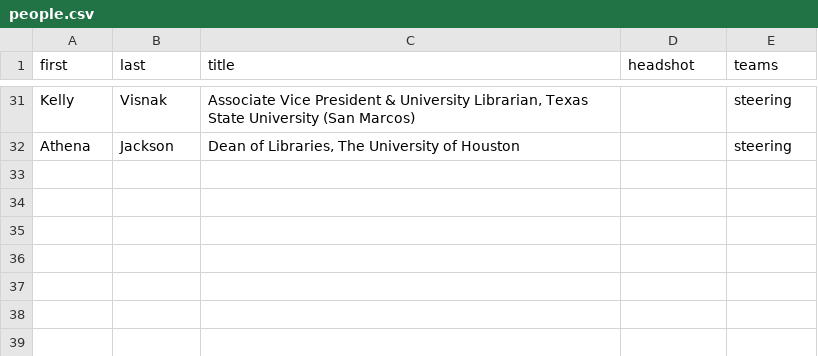
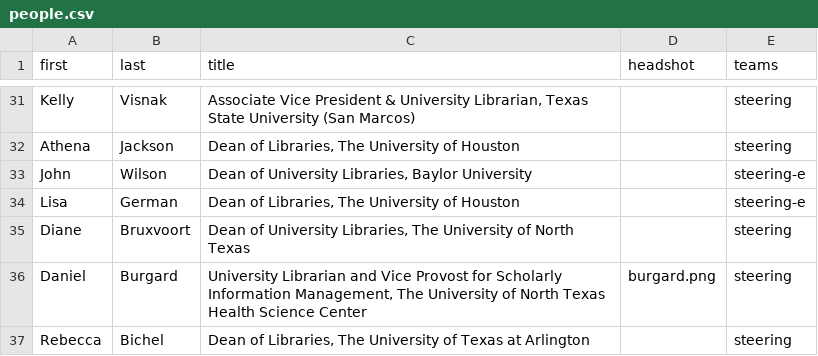
Before and after one commit to 221B-io/tlcua.org, a CSV file: content/people.csv, drawn as a sheet; only a part is shown, gaps mark what is left out; the diff names each change by its address in the sheet, - before the commit and + after, or states it on an @@ line.

```diff
--- a/content/people.csv
+++ b/content/people.csv
+row 33: John | Wilson | Dean of University Libraries, Baylor University |  | steering-e
+row 34: Lisa | German | Dean of Libraries, The University of Houston |  | steering-e
+row 35: Diane | Bruxvoort | Dean of University Libraries, The University of North Texas |  | steering
+row 36: Daniel | Burgard | University Librarian and Vice Provost for Scholarly Information Management, The University of North Texas Health Science Center | burgard.png | steering
+row 37: Rebecca | Bichel | Dean of Libraries, The University of Texas at Arlington |  | steering
```
Also changed, not shown: 2 other files.
